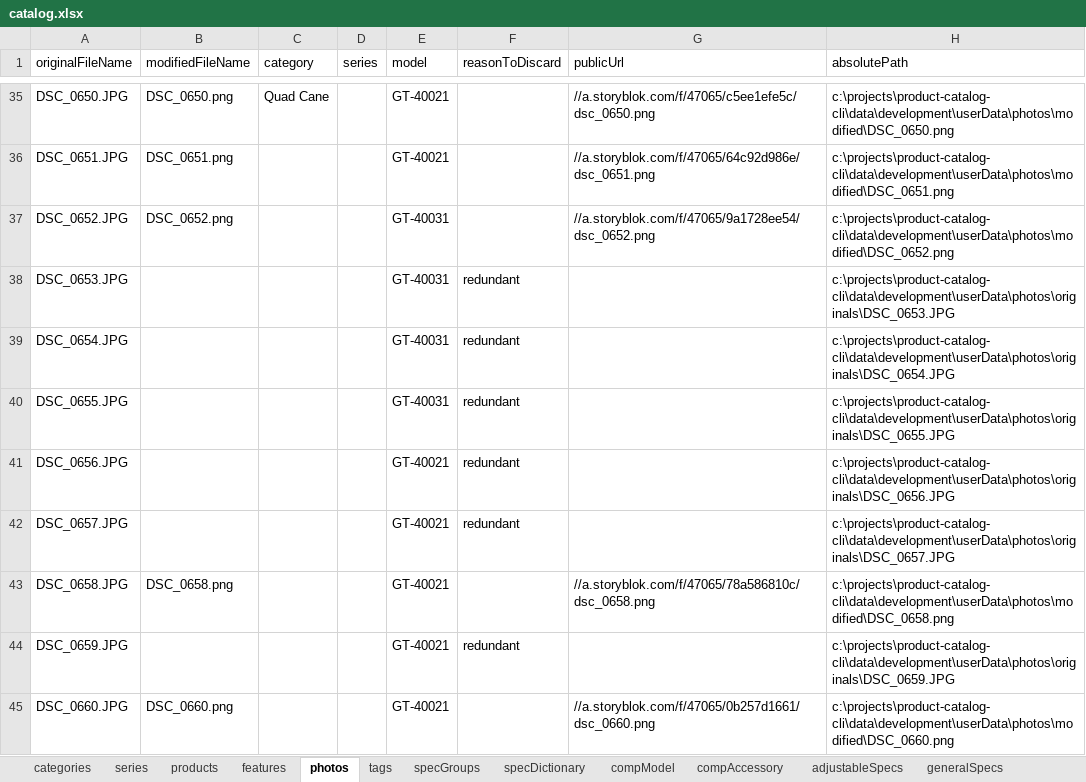
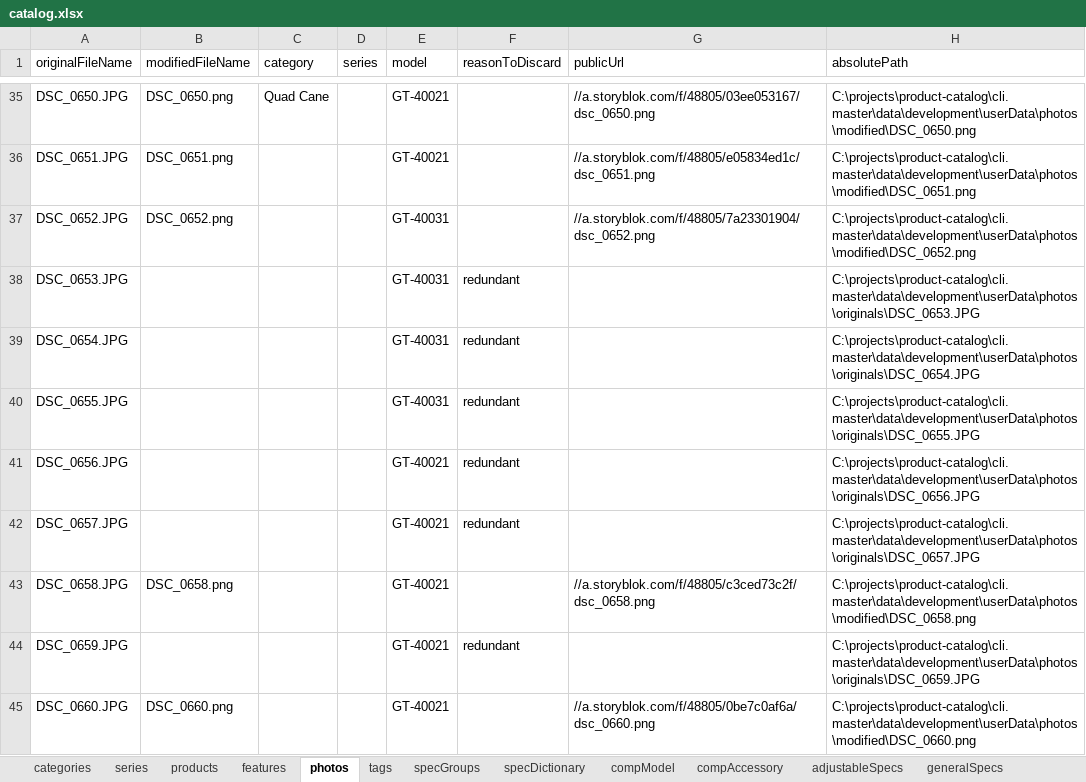
Before and after one commit to juniorCitizen/product-catalog-cli, an Excel workbook: data/development/userData/catalog.xlsx, sheet photos, drawn as a sheet; only a part is shown, gaps mark what is left out; values as stored, in another font and other column widths than the file's, no borders; the diff covers the shown part only; the diff names each change by its address in the sheet, - before the commit and + after, or states it on an @@ line.

Commit message:
update development user data

```diff
--- a/data/development/userData/catalog.xlsx (sheet photos)
+++ b/data/development/userData/catalog.xlsx (sheet photos)
-G35 (publicUrl): //a.storyblok.com/f/47065/c5ee1efe5c/dsc_0650.png
+G35 (publicUrl): //a.storyblok.com/f/48805/03ee053167/dsc_0650.png
-H35 (absolutePath): c:\projects\product-catalog-cli\data\development\userData\photos\modified\DSC_0650.png
+H35 (absolutePath): C:\projects\product-catalog\cli.master\data\development\userData\photos\modified\DSC_0650.png
-G36 (publicUrl): //a.storyblok.com/f/47065/64c92d986e/dsc_0651.png
+G36 (publicUrl): //a.storyblok.com/f/48805/e05834ed1c/dsc_0651.png
-H36 (absolutePath): c:\projects\product-catalog-cli\data\development\userData\photos\modified\DSC_0651.png
+H36 (absolutePath): C:\projects\product-catalog\cli.master\data\development\userData\photos\modified\DSC_0651.png
-G37 (publicUrl): //a.storyblok.com/f/47065/9a1728ee54/dsc_0652.png
+G37 (publicUrl): //a.storyblok.com/f/48805/7a23301904/dsc_0652.png
-H37 (absolutePath): c:\projects\product-catalog-cli\data\development\userData\photos\modified\DSC_0652.png
+H37 (absolutePath): C:\projects\product-catalog\cli.master\data\development\userData\photos\modified\DSC_0652.png
-H38 (absolutePath): c:\projects\product-catalog-cli\data\development\userData\photos\originals\DSC_0653.JPG
+H38 (absolutePath): C:\projects\product-catalog\cli.master\data\development\userData\photos\originals\DSC_0653.JPG
-H39 (absolutePath): c:\projects\product-catalog-cli\data\development\userData\photos\originals\DSC_0654.JPG
+H39 (absolutePath): C:\projects\product-catalog\cli.master\data\development\userData\photos\originals\DSC_0654.JPG
-H40 (absolutePath): c:\projects\product-catalog-cli\data\development\userData\photos\originals\DSC_0655.JPG
+H40 (absolutePath): C:\projects\product-catalog\cli.master\data\development\userData\photos\originals\DSC_0655.JPG
-H41 (absolutePath): c:\projects\product-catalog-cli\data\development\userData\photos\originals\DSC_0656.JPG
+H41 (absolutePath): C:\projects\product-catalog\cli.master\data\development\userData\photos\originals\DSC_0656.JPG
-H42 (absolutePath): c:\projects\product-catalog-cli\data\development\userData\photos\originals\DSC_0657.JPG
+H42 (absolutePath): C:\projects\product-catalog\cli.master\data\development\userData\photos\originals\DSC_0657.JPG
-G43 (publicUrl): //a.storyblok.com/f/47065/78a586810c/dsc_0658.png
+G43 (publicUrl): //a.storyblok.com/f/48805/c3ced73c2f/dsc_0658.png
-H43 (absolutePath): c:\projects\product-catalog-cli\data\development\userData\photos\modified\DSC_0658.png
+H43 (absolutePath): C:\projects\product-catalog\cli.master\data\development\userData\photos\modified\DSC_0658.png
-H44 (absolutePath): c:\projects\product-catalog-cli\data\development\userData\photos\originals\DSC_0659.JPG
+H44 (absolutePath): C:\projects\product-catalog\cli.master\data\development\userData\photos\originals\DSC_0659.JPG
-G45 (publicUrl): //a.storyblok.com/f/47065/0b257d1661/dsc_0660.png
+G45 (publicUrl): //a.storyblok.com/f/48805/0be7c0af6a/dsc_0660.png
-H45 (absolutePath): c:\projects\product-catalog-cli\data\development\userData\photos\modified\DSC_0660.png
+H45 (absolutePath): C:\projects\product-catalog\cli.master\data\development\userData\photos\modified\DSC_0660.png
```
Also changed, not shown: 1345 edited cells elsewhere in this sheet.
